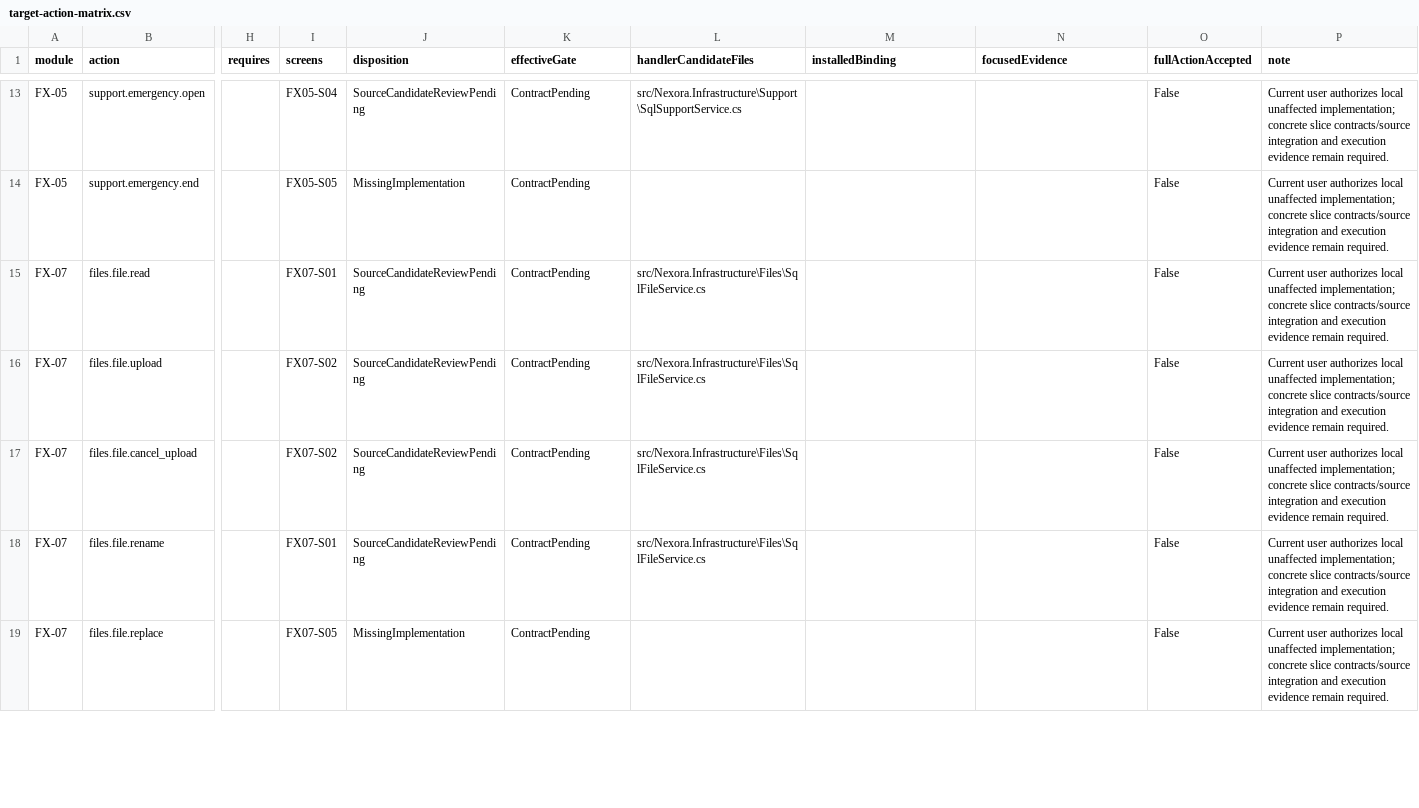
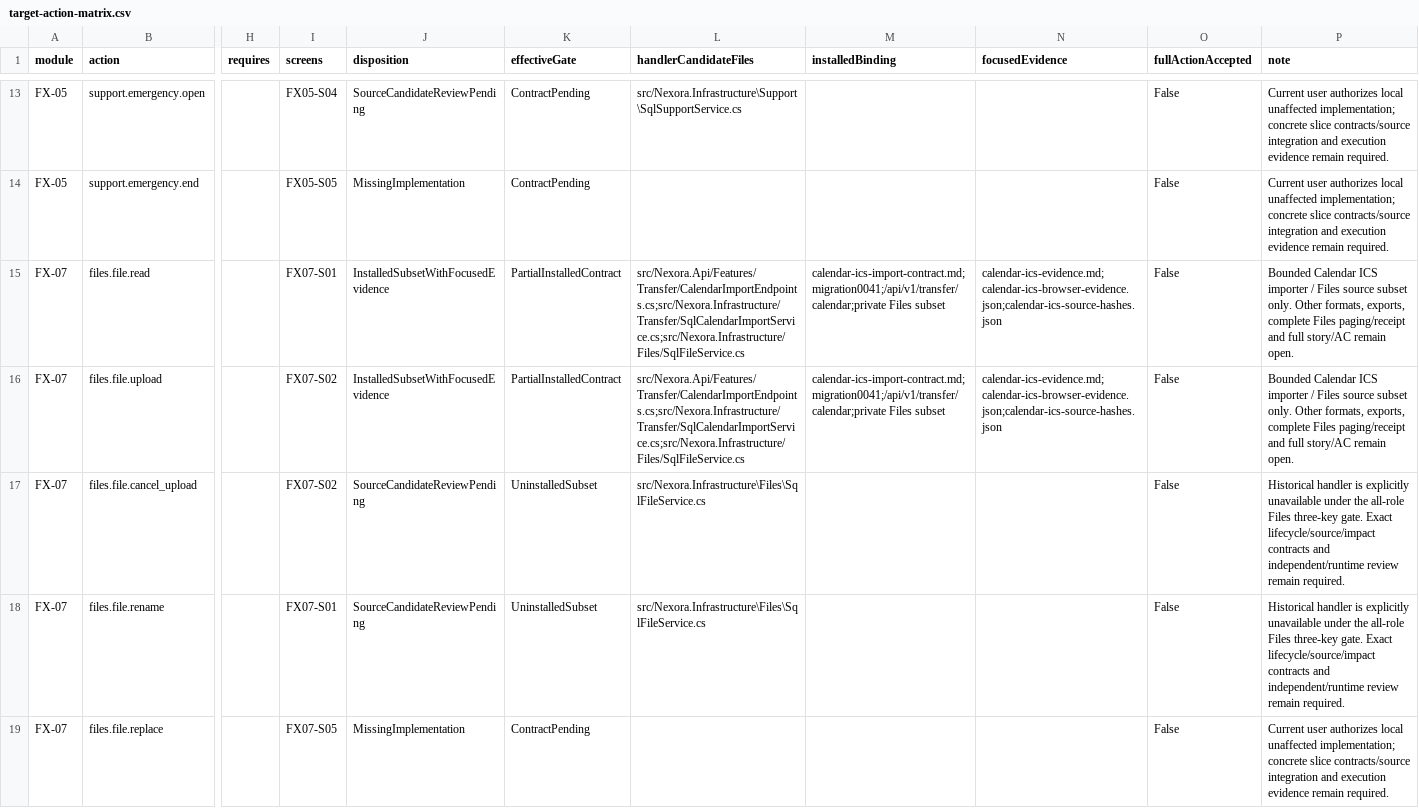
Before and after one commit to hakodev2k/Nexora, a CSV file: docs/implementation/pr4-missing-features-20261002/target-action-matrix.csv, drawn as a sheet; only a part is shown, gaps mark what is left out; the diff covers the shown part only; the diff names each change by its address in the sheet, - before the commit and + after, or states it on an @@ line.

Commit message:
feat: implement bounded Calendar ICS import and private Files source subset
Add strict ICS preview/report, partial atomic commit and UID deduplication;
preserve authoritative all-day dates through normal additive upgrade.
Enforce live AND authority and the exact three-key Files subset.
Record independent review, SQL62/62, parser units and five-viewport evidence.

```diff
--- a/docs/implementation/pr4-missing-features-20261002/target-action-matrix.csv
+++ b/docs/implementation/pr4-missing-features-20261002/target-action-matrix.csv
-J15:J16 (disposition): SourceCandidateReviewPending
+J15:J16 (disposition): InstalledSubsetWithFocusedEvidence
-K15:K16 (effectiveGate): ContractPending
+K15:K16 (effectiveGate): PartialInstalledContract
-L15:L16 (handlerCandidateFiles): src/Nexora.Infrastructure\Files\SqlFileService.cs
+L15:L16 (handlerCandidateFiles): src/Nexora.Api/Features/Transfer/CalendarImportEndpoints.cs;src/Nexora.Infrastructure/Transfer/SqlCalendarImportService.cs;src/Nexora.Infrastructure/Files/SqlFileService.cs
-M15:M16 (installedBinding): (empty)
+M15:M16 (installedBinding): calendar-ics-import-contract.md;migration0041;/api/v1/transfer/calendar;private Files subset
-N15:N16 (focusedEvidence): (empty)
+N15:N16 (focusedEvidence): calendar-ics-evidence.md;calendar-ics-browser-evidence.json;calendar-ics-source-hashes.json
-P15:P16 (note): Current user authorizes local unaffected implementation; concrete slice contracts/source integration and execution evidence remain required.
+P15:P16 (note): Bounded Calendar ICS importer / Files source subset only. Other formats, exports, complete Files paging/receipt and full story/AC remain open.
-K17:K18 (effectiveGate): ContractPending
+K17:K18 (effectiveGate): UninstalledSubset
-P17:P18 (note): Current user authorizes local unaffected implementation; concrete slice contracts/source integration and execution evidence remain required.
+P17:P18 (note): Historical handler is explicitly unavailable under the all-role Files three-key gate. Exact lifecycle/source/impact contracts and independent/runtime review remain required.
```
Also changed, not shown: 42 edited cells elsewhere in this file, 50 other files.
